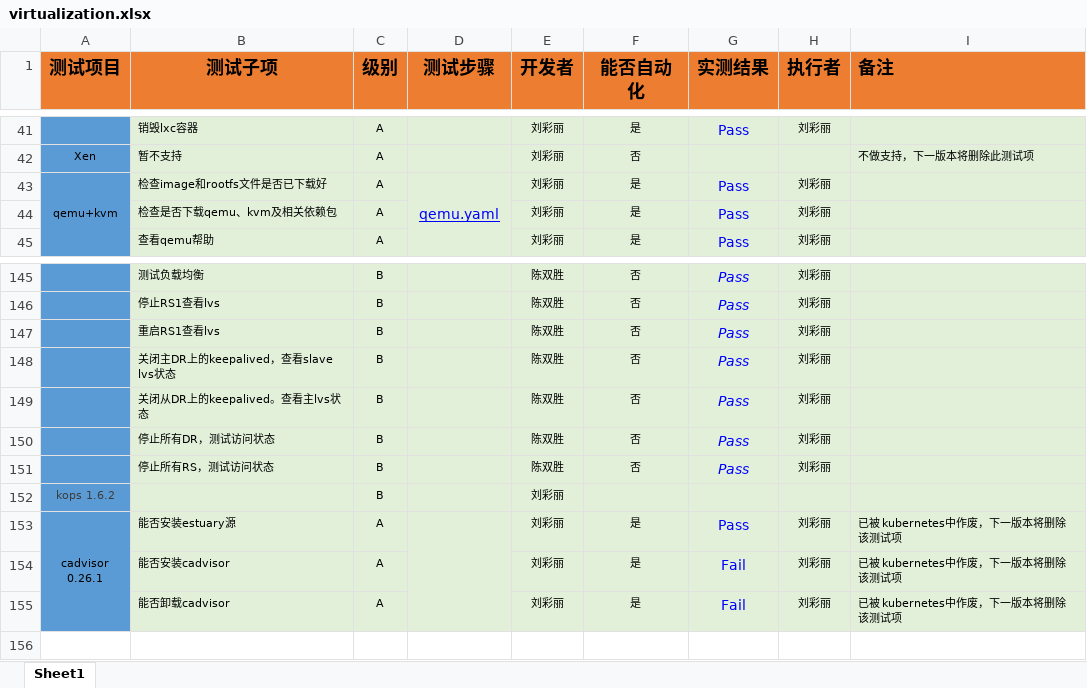
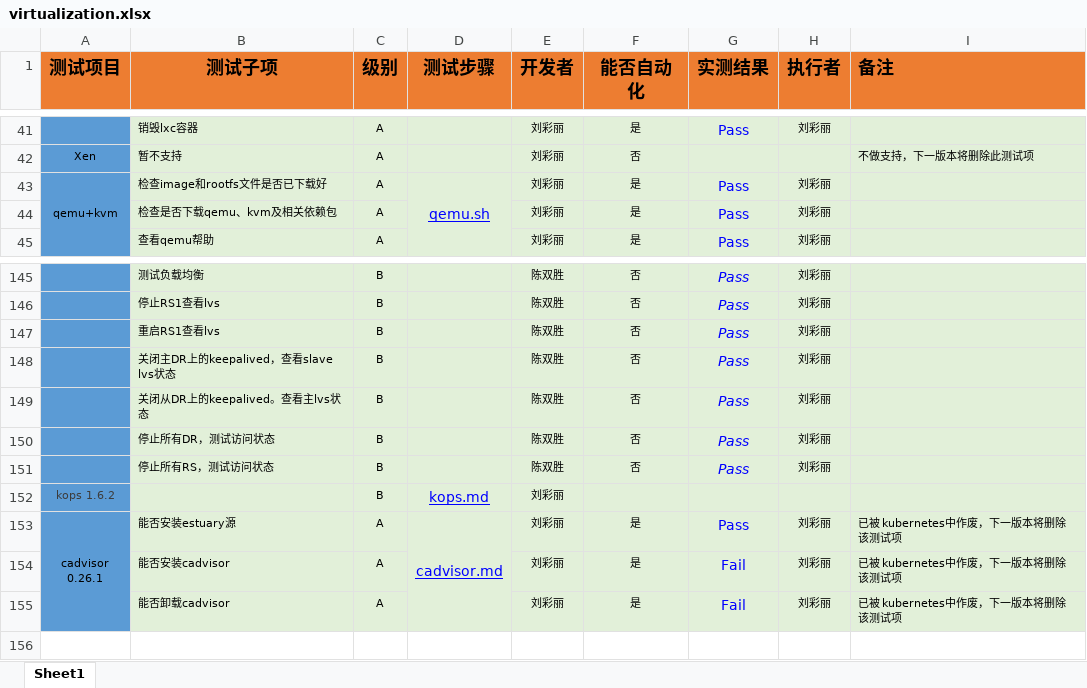
Before and after one commit to open-estuary/test-definitions, an Excel workbook: list/virtualization.xlsx, sheet Sheet1, drawn as a sheet; only a part is shown, gaps mark what is left out; values as stored, in another font and other column widths than the file's, no borders; conditional formats not drawn; the diff names each change by its address in the sheet, - before the commit and + after, or states it on an @@ line.

```diff
--- a/list/virtualization.xlsx (sheet Sheet1)
+++ b/list/virtualization.xlsx (sheet Sheet1)
-D43 (测试步骤): qemu.yaml
+D43 (测试步骤): qemu.sh
-D152 (测试步骤): (empty)
+D152 (测试步骤): kops.md
-D153 (测试步骤): (empty)
+D153 (测试步骤): cadvisor.md
```
Also changed, not shown: list/build.xlsx, list/deploy.xlsx, 1 other file.
